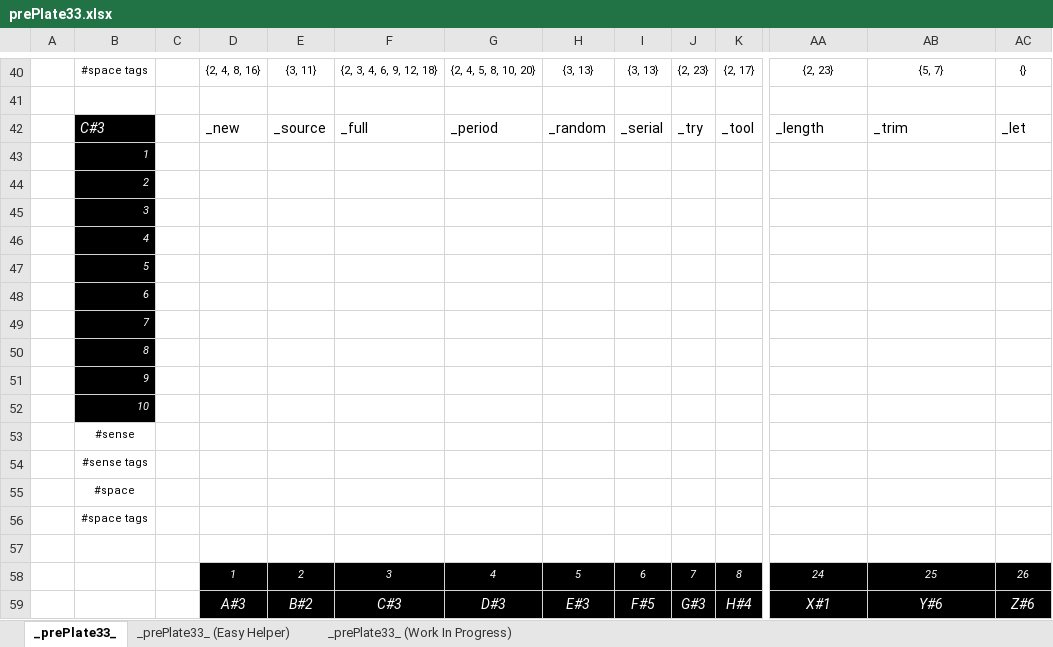
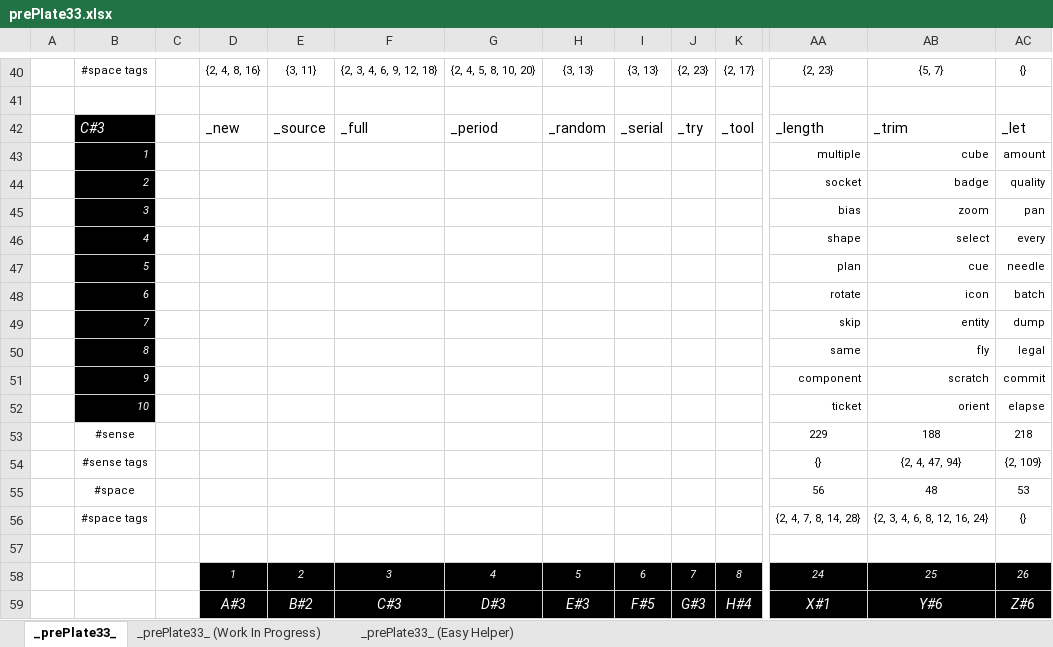
Before and after one commit to openroot/prePlate33, an Excel workbook: _prePlate33_/Offline Documents (Periodic)/prePlate33.xlsx, sheet _prePlate33_, drawn as a sheet; only a part is shown, gaps mark what is left out; values as stored, in another font and other column widths than the file's, no borders; charts and pictures not drawn; removed rows and columns are numbered as before the commit, all else as after; rows hold the shown columns only; the diff names each change by its address in the sheet, - before the commit and + after, or states it on an @@ line.

```diff
--- a/_prePlate33_/Offline Documents (Periodic)/prePlate33.xlsx (sheet _prePlate33_)
+++ b/_prePlate33_/Offline Documents (Periodic)/prePlate33.xlsx (sheet _prePlate33_)
@@ sheet tab order changed: _prePlate33_ | _prePlate33_ (Work In Progress) | _prePlate33_ (Easy Helper) @@
-row 43:  | 1
-row 44:  | 2
-row 45:  | 3
-row 46:  | 4
-row 47:  | 5
-row 48:  | 6
-row 49:  | 7
-row 50:  | 8
-row 51:  | 9
-row 52:  | 10
-row 53:  | #sense
-row 54:  | #sense tags
-row 55:  | #space
-row 56:  | #space tags
+row 43:  | 1 |  |  |  |  |  |  |  |  |  | multiple | cube | amount
+row 44:  | 2 |  |  |  |  |  |  |  |  |  | socket | badge | quality
+row 45:  | 3 |  |  |  |  |  |  |  |  |  | bias | zoom | pan
+row 46:  | 4 |  |  |  |  |  |  |  |  |  | shape | select | every
+row 47:  | 5 |  |  |  |  |  |  |  |  |  | plan | cue | needle
+row 48:  | 6 |  |  |  |  |  |  |  |  |  | rotate | icon | batch
+row 49:  | 7 |  |  |  |  |  |  |  |  |  | skip | entity | dump
+row 50:  | 8 |  |  |  |  |  |  |  |  |  | same | fly | legal
+row 51:  | 9 |  |  |  |  |  |  |  |  |  | component | scratch | commit
+row 52:  | 10 |  |  |  |  |  |  |  |  |  | ticket | orient | elapse
+row 53:  | #sense |  |  |  |  |  |  |  |  |  | 229 | 188 | 218
+row 54:  | #sense tags |  |  |  |  |  |  |  |  |  | {} | {2, 4, 47, 94} | {2, 109}
+row 55:  | #space |  |  |  |  |  |  |  |  |  | 56 | 48 | 53
+row 56:  | #space tags |  |  |  |  |  |  |  |  |  | {2, 4, 7, 8, 14, 28} | {2, 3, 4, 6, 8, 12, 16, 24} | {}
```
Also changed, not shown: sheet _prePlate33_ (Easy Helper), sheet _prePlate33_ (Work In Progress), 7 other files.
